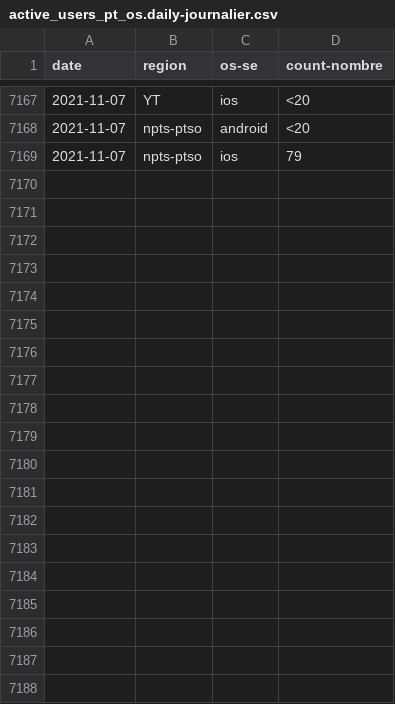
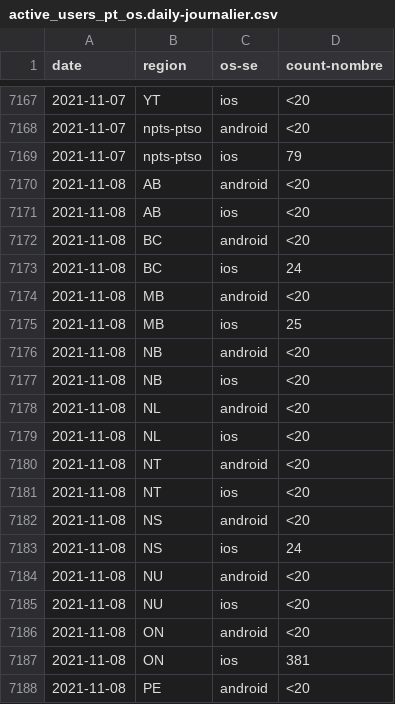
Before and after one commit to cds-snc/covid-alert-data-staging, a CSV file: masked_metrics/csv/daily-journalier/active_users_pt_os.daily-journalier.csv, drawn as a sheet; only a part is shown, gaps mark what is left out; the diff covers the shown part only; the diff names each change by its address in the sheet, - before the commit and + after, or states it on an @@ line.

```diff
--- a/masked_metrics/csv/daily-journalier/active_users_pt_os.daily-journalier.csv
+++ b/masked_metrics/csv/daily-journalier/active_users_pt_os.daily-journalier.csv
+row 7170: 2021-11-08 | AB | android | <20
+row 7171: 2021-11-08 | AB | ios | <20
+row 7172: 2021-11-08 | BC | android | <20
+row 7173: 2021-11-08 | BC | ios | 24
+row 7174: 2021-11-08 | MB | android | <20
+row 7175: 2021-11-08 | MB | ios | 25
+row 7176: 2021-11-08 | NB | android | <20
+row 7177: 2021-11-08 | NB | ios | <20
+row 7178: 2021-11-08 | NL | android | <20
+row 7179: 2021-11-08 | NL | ios | <20
+row 7180: 2021-11-08 | NT | android | <20
+row 7181: 2021-11-08 | NT | ios | <20
+row 7182: 2021-11-08 | NS | android | <20
+row 7183: 2021-11-08 | NS | ios | 24
+row 7184: 2021-11-08 | NU | android | <20
+row 7185: 2021-11-08 | NU | ios | <20
+row 7186: 2021-11-08 | ON | android | <20
+row 7187: 2021-11-08 | ON | ios | 381
+row 7188: 2021-11-08 | PE | android | <20
```
Also changed, not shown: 9 added rows elsewhere in this file, masked_metrics/csv/daily-journalier/active_users_pt.daily-journalier.csv, masked_metrics/csv/daily-journalier/server_otk_claimed_pt.daily-journalier.csv, 12 other files.
